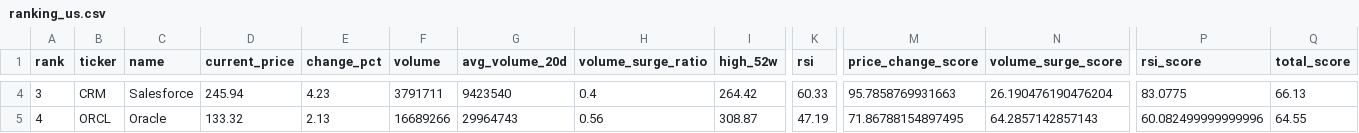
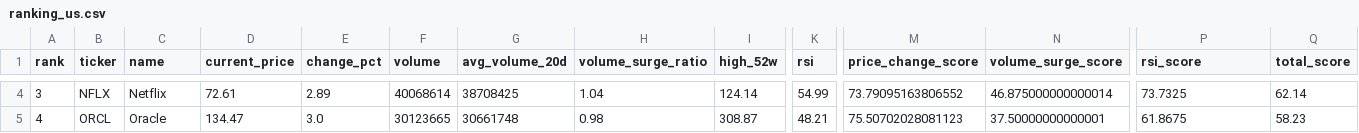
Before and after one commit to ynokinawa19-lgtm/stock-ranking-app, a CSV file: data/ranking_us.csv, drawn as a sheet; only a part is shown, gaps mark what is left out; the diff covers the shown part only; the diff names each change by its address in the sheet, - before the commit and + after, or states it on an @@ line.

```diff
--- a/data/ranking_us.csv
+++ b/data/ranking_us.csv
-B4 (ticker): CRM
+B4 (ticker): NFLX
-C4 (name): Salesforce
+C4 (name): Netflix
-D4 (current_price): 245.94
+D4 (current_price): 72.61
-E4 (change_pct): 4.23
+E4 (change_pct): 2.89
-F4 (volume): 3791711
+F4 (volume): 40068614
-G4 (avg_volume_20d): 9423540
+G4 (avg_volume_20d): 38708425
-H4 (volume_surge_ratio): 0.4
+H4 (volume_surge_ratio): 1.04
-I4 (high_52w): 264.42
+I4 (high_52w): 124.14
-K4 (rsi): 60.33
+K4 (rsi): 54.99
-M4 (price_change_score): 95.7858769931663
+M4 (price_change_score): 73.79095163806552
-N4 (volume_surge_score): 26.190476190476204
+N4 (volume_surge_score): 46.875000000000014
-P4 (rsi_score): 83.0775
+P4 (rsi_score): 73.7325
-Q4 (total_score): 66.13
+Q4 (total_score): 62.14
-D5 (current_price): 133.32
+D5 (current_price): 134.47
-E5 (change_pct): 2.13
+E5 (change_pct): 3.0
-F5 (volume): 16689266
+F5 (volume): 30123665
-G5 (avg_volume_20d): 29964743
+G5 (avg_volume_20d): 30661748
-H5 (volume_surge_ratio): 0.56
+H5 (volume_surge_ratio): 0.98
-K5 (rsi): 47.19
+K5 (rsi): 48.21
-M5 (price_change_score): 71.86788154897495
+M5 (price_change_score): 75.50702028081123
-N5 (volume_surge_score): 64.2857142857143
+N5 (volume_surge_score): 37.50000000000001
-P5 (rsi_score): 60.082499999999996
+P5 (rsi_score): 61.8675
-Q5 (total_score): 64.55
+Q5 (total_score): 58.23
```
Also changed, not shown: 174 edited cells elsewhere in this file, data/ranking_jp.csv, 1 other file.
